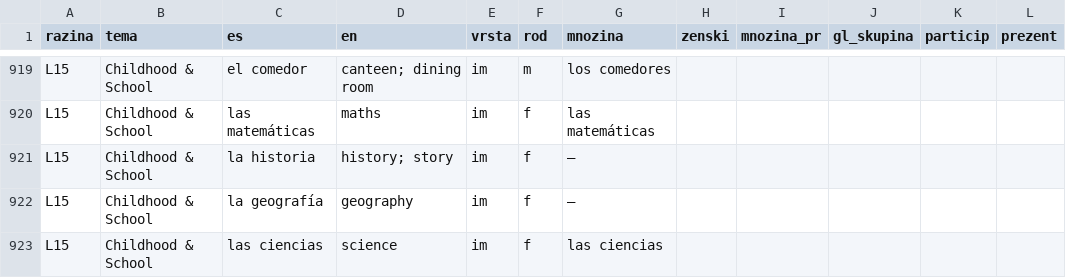
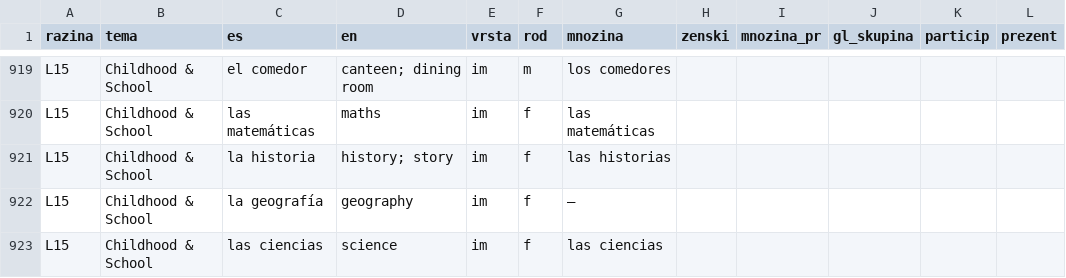
Before and after one commit to kristianprasnjak/jezici-rjecnici, a TSV file: es/rjecnik-es.tsv, drawn as a sheet; only a part is shown, gaps mark what is left out.

```diff
--- a/es/rjecnik-es.tsv
+++ b/es/rjecnik-es.tsv
@@ -920,3 +920,3 @@ L15	Childhood & School	el comedor	canteen; dining room	im	m	los comedores
 L15	Childhood & School	las matemáticas	maths	im	f	las matemáticas					
-L15	Childhood & School	la historia	history; story	im	f	—					
+L15	Childhood & School	la historia	history; story	im	f	las historias					
 L15	Childhood & School	la geografía	geography	im	f	—					
```
Also changed, not shown: 4 other files.
